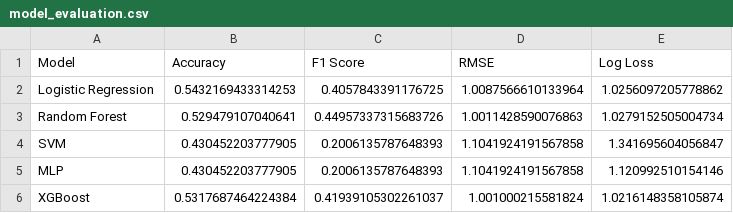
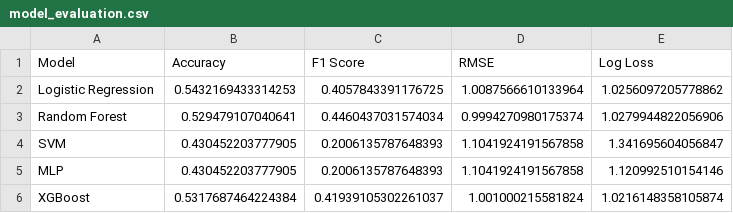
Before and after one commit to tarintrader/ml-football-project, a CSV file: outputs/model_evaluation.csv, drawn as a sheet.

```diff
--- a/outputs/model_evaluation.csv
+++ b/outputs/model_evaluation.csv
@@ -2,3 +2,3 @@ Model,Accuracy,F1 Score,RMSE,Log Loss
 Logistic Regression,0.5432169433314253,0.4057843391176725,1.0087566610133964,1.0256097205778862
-Random Forest,0.529479107040641,0.44957337315683726,1.0011428590076863,1.0279152505004734
+Random Forest,0.529479107040641,0.4460437031574034,0.9994270980175374,1.0279944822056906
 SVM,0.430452203777905,0.2006135787648393,1.1041924191567858,1.341695604056847
```
Also changed, not shown: 2 other files.
